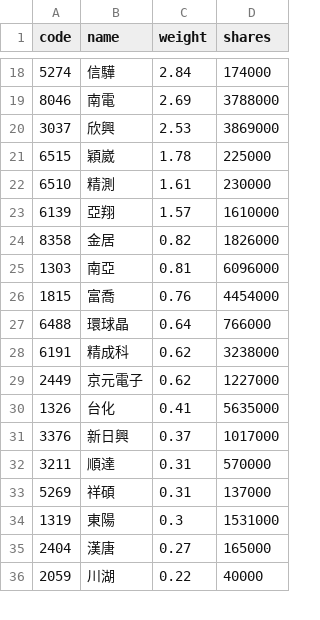
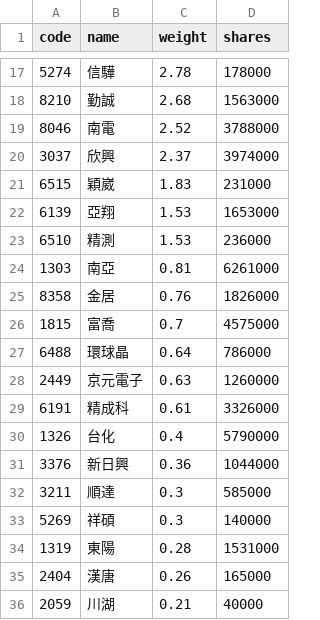
Before and after one commit to eceeff/etf_bot_for00981a, a CSV file: 00981a_holdings.csv, drawn as a sheet; only a part is shown, gaps mark what is left out; the diff covers the shown part only.

```diff
--- a/00981a_holdings.csv
+++ b/00981a_holdings.csv
@@ -18,19 +17,20 @@ code,name,weight,shares
-5274,信驊,2.84,174000
-8046,南電,2.69,3788000
-3037,欣興,2.53,3869000
-6515,穎崴,1.78,225000
-6510,精測,1.61,230000
-6139,亞翔,1.57,1610000
-8358,金居,0.82,1826000
-1303,南亞,0.81,6096000
-1815,富喬,0.76,4454000
-6488,環球晶,0.64,766000
-6191,精成科,0.62,3238000
-2449,京元電子,0.62,1227000
-1326,台化,0.41,5635000
-3376,新日興,0.37,1017000
-3211,順達,0.31,570000
-5269,祥碩,0.31,137000
-1319,東陽,0.3,1531000
-2404,漢唐,0.27,165000
-2059,川湖,0.22,40000
+5274,信驊,2.78,178000
+8210,勤誠,2.68,1563000
+8046,南電,2.52,3788000
+3037,欣興,2.37,3974000
+6515,穎崴,1.83,231000
+6139,亞翔,1.53,1653000
+6510,精測,1.53,236000
+1303,南亞,0.81,6261000
+8358,金居,0.76,1826000
+1815,富喬,0.7,4575000
+6488,環球晶,0.64,786000
+2449,京元電子,0.63,1260000
+6191,精成科,0.61,3326000
+1326,台化,0.4,5790000
+3376,新日興,0.36,1044000
+3211,順達,0.3,585000
+5269,祥碩,0.3,140000
+1319,東陽,0.28,1531000
+2404,漢唐,0.26,165000
+2059,川湖,0.21,40000
```
Also changed, not shown: 5 added rows, 6 removed rows and 23 edited cells elsewhere in this file.
